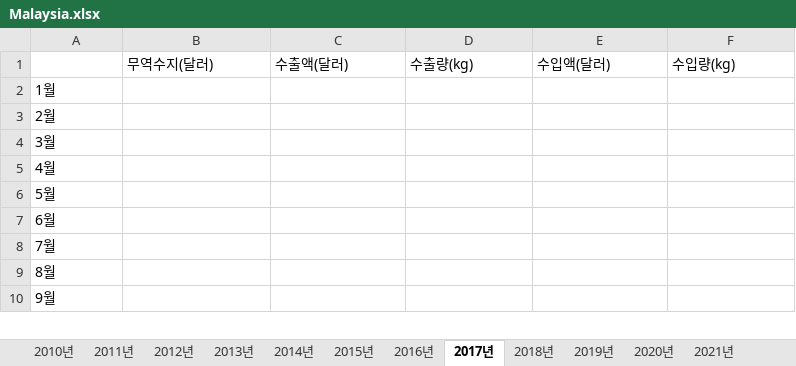
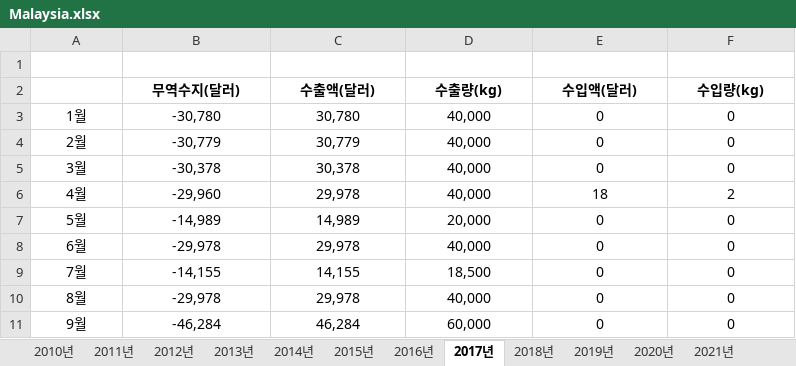
Before and after one commit to Jozosco/Nexus, an Excel workbook: data/raw/관세청/Import Export Performance by Commodity and Country(GW)/Soybean Meal (2304)/Malaysia.xlsx, sheet 2017년, drawn as a sheet; only a part is shown; values as stored, in another font and other column widths than the file's, no borders; addresses are those after the commit; the diff covers the shown part only; the diff names each change by its address in the sheet, - before the commit and + after, or states it on an @@ line.

```diff
--- a/data/raw/관세청/Import Export Performance by Commodity and Country(GW)/Soybean Meal (2304)/Malaysia.xlsx (sheet 2017년)
+++ b/data/raw/관세청/Import Export Performance by Commodity and Country(GW)/Soybean Meal (2304)/Malaysia.xlsx (sheet 2017년)
+row 1: (empty)
@@ B2:F2 alignment: left → center, bold: off → on @@
-A3:A11 alignment: left
+A3:A11 alignment: center
-B3 (무역수지(달러)): (empty)
+B3 (무역수지(달러)): -30,780
-C3 (수출액(달러)): (empty)
+C3 (수출액(달러)): 30,780
-D3:D6 (수출량(kg)): (empty)
+D3:D6 (수출량(kg)): 40,000
-E3:E5 (수입액(달러)): (empty)
+E3:E5 (수입액(달러)): 0
-F3:F5 (수입량(kg)): (empty)
+F3:F5 (수입량(kg)): 0
-B4 (무역수지(달러)): (empty)
+B4 (무역수지(달러)): -30,779
-C4 (수출액(달러)): (empty)
+C4 (수출액(달러)): 30,779
-B5 (무역수지(달러)): (empty)
+B5 (무역수지(달러)): -30,378
-C5 (수출액(달러)): (empty)
+C5 (수출액(달러)): 30,378
-B6 (무역수지(달러)): (empty)
+B6 (무역수지(달러)): -29,960
-C6 (수출액(달러)): (empty)
+C6 (수출액(달러)): 29,978
-E6 (수입액(달러)): (empty)
+E6 (수입액(달러)): 18
-F6 (수입량(kg)): (empty)
+F6 (수입량(kg)): 2
-B7 (무역수지(달러)): (empty)
+B7 (무역수지(달러)): -14,989
-C7 (수출액(달러)): (empty)
+C7 (수출액(달러)): 14,989
-D7 (수출량(kg)): (empty)
+D7 (수출량(kg)): 20,000
-E7:E11 (수입액(달러)): (empty)
+E7:E11 (수입액(달러)): 0
-F7:F11 (수입량(kg)): (empty)
+F7:F11 (수입량(kg)): 0
-B8 (무역수지(달러)): (empty)
+B8 (무역수지(달러)): -29,978
-C8 (수출액(달러)): (empty)
+C8 (수출액(달러)): 29,978
-D8 (수출량(kg)): (empty)
+D8 (수출량(kg)): 40,000
-B9 (무역수지(달러)): (empty)
+B9 (무역수지(달러)): -14,155
-C9 (수출액(달러)): (empty)
+C9 (수출액(달러)): 14,155
-D9 (수출량(kg)): (empty)
+D9 (수출량(kg)): 18,500
-B10 (무역수지(달러)): (empty)
+B10 (무역수지(달러)): -29,978
-C10 (수출액(달러)): (empty)
+C10 (수출액(달러)): 29,978
-D10 (수출량(kg)): (empty)
+D10 (수출량(kg)): 40,000
-B11 (무역수지(달러)): (empty)
+B11 (무역수지(달러)): -46,284
-C11 (수출액(달러)): (empty)
+C11 (수출액(달러)): 46,284
-D11 (수출량(kg)): (empty)
+D11 (수출량(kg)): 60,000
```
Also changed, not shown: 1 added row, 15 edited cells and cell formats elsewhere in this sheet, sheet 2019년, sheet 2015년, sheet 2014년, sheet 2016년, sheet 2011년, sheet 2012년, 10 more sheets, data/raw/관세청/Import Export Performance by Commodity and Country(GW)/Soybean Meal (2304)/Brazil.xlsx, data/raw/관세청/Import Export Performance by Commodity and Country(GW)/Soybean Meal (2304)/Netherlands.xlsx, 7 other files.
